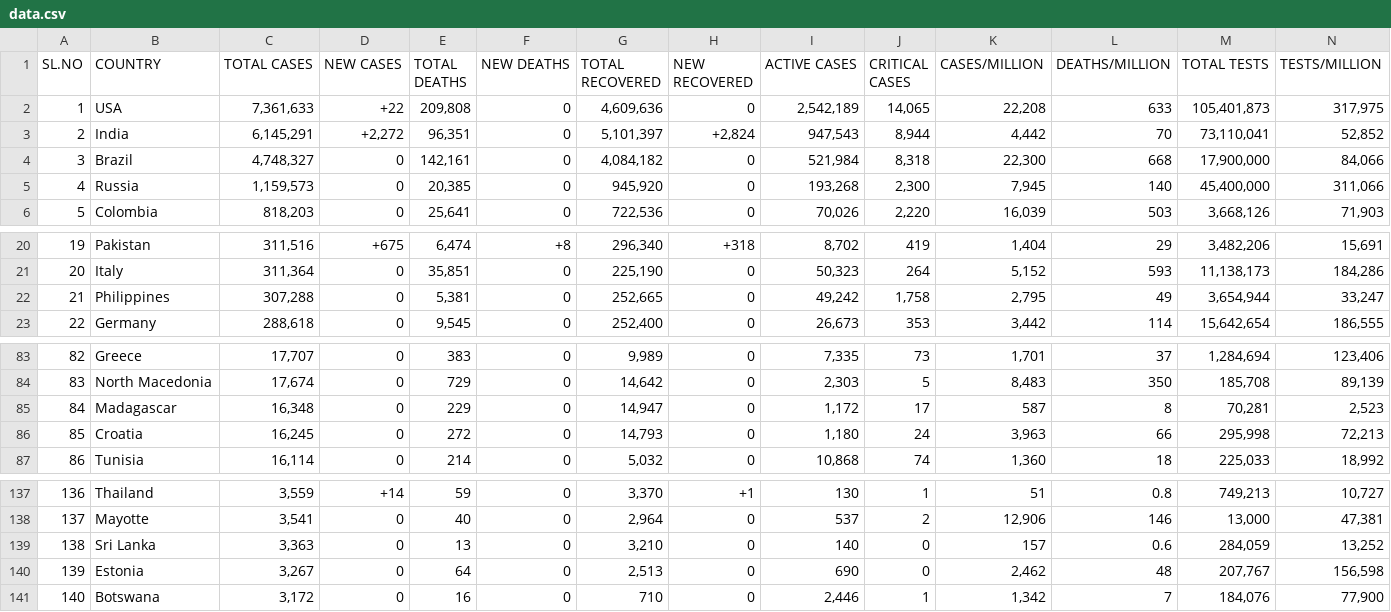
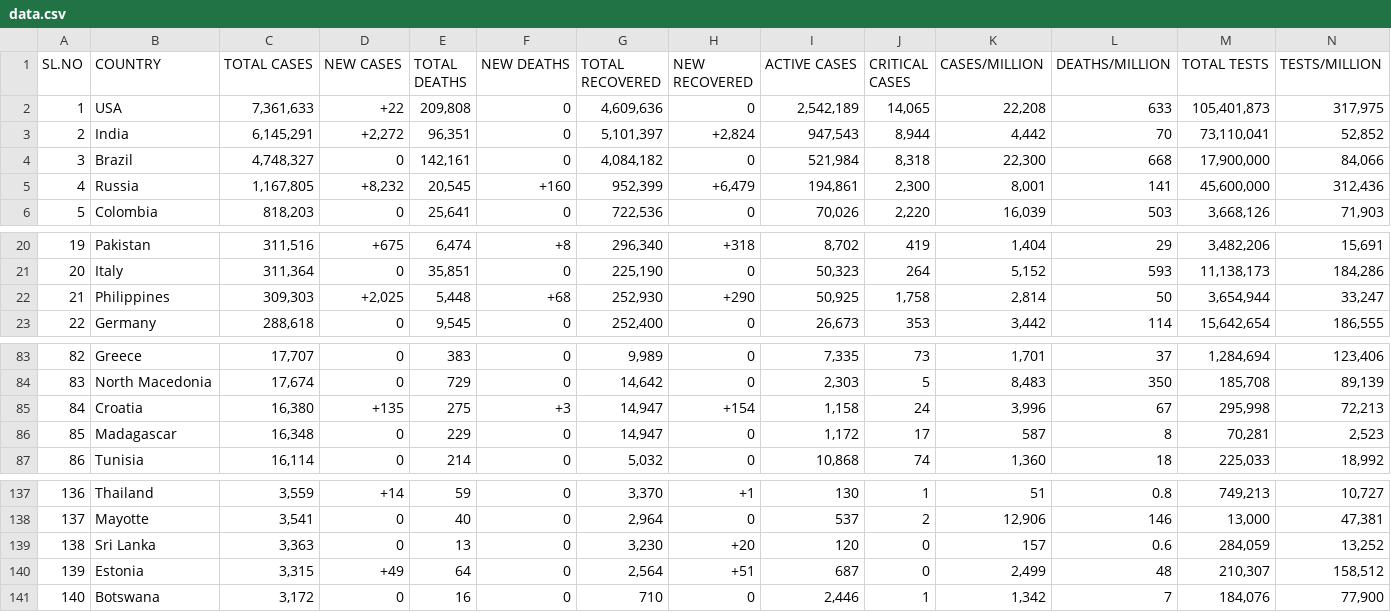
Before and after one commit to deb12378/CV-19, a CSV file: data.csv, drawn as a sheet; only a part is shown, gaps mark what is left out; removed rows and columns are numbered as before the commit, all else as after; rows hold the shown columns only; the diff covers the shown part only; the diff names each change by its address in the sheet, - before the commit and + after, or states it on an @@ line.

Commit message:
Updated data

```diff
--- a/data.csv
+++ b/data.csv
-C5 (TOTAL CASES): 1,159,573
+C5 (TOTAL CASES): 1,167,805
-D5 (NEW CASES): 0
+D5 (NEW CASES): +8,232
-E5 (TOTAL DEATHS): 20,385
+E5 (TOTAL DEATHS): 20,545
-F5 (NEW DEATHS): 0
+F5 (NEW DEATHS): +160
-G5 (TOTAL RECOVERED): 945,920
+G5 (TOTAL RECOVERED): 952,399
-H5 (NEW RECOVERED): 0
+H5 (NEW RECOVERED): +6,479
-I5 (ACTIVE CASES): 193,268
+I5 (ACTIVE CASES): 194,861
-K5 (CASES/MILLION): 7,945
+K5 (CASES/MILLION): 8,001
-L5 (DEATHS/MILLION): 140
+L5 (DEATHS/MILLION): 141
-M5 (TOTAL TESTS): 45,400,000
+M5 (TOTAL TESTS): 45,600,000
-N5 (TESTS/MILLION): 311,066
+N5 (TESTS/MILLION): 312,436
-C22 (TOTAL CASES): 307,288
+C22 (TOTAL CASES): 309,303
-D22 (NEW CASES): 0
+D22 (NEW CASES): +2,025
-E22 (TOTAL DEATHS): 5,381
+E22 (TOTAL DEATHS): 5,448
-F22 (NEW DEATHS): 0
+F22 (NEW DEATHS): +68
-G22 (TOTAL RECOVERED): 252,665
+G22 (TOTAL RECOVERED): 252,930
-H22 (NEW RECOVERED): 0
+H22 (NEW RECOVERED): +290
-I22 (ACTIVE CASES): 49,242
+I22 (ACTIVE CASES): 50,925
-K22 (CASES/MILLION): 2,795
+K22 (CASES/MILLION): 2,814
-L22 (DEATHS/MILLION): 49
+L22 (DEATHS/MILLION): 50
+row 85: 84 | Croatia | 16,380 | +135 | 275 | +3 | 14,947 | +154 | 1,158 | 24 | 3,996 | 67 | 295,998 | 72,213
-A86 (SL.NO): 84
+A86 (SL.NO): 85
-row 86: 85 | Croatia | 16,245 | 0 | 272 | 0 | 14,793 | 0 | 1,180 | 24 | 3,963 | 66 | 295,998 | 72,213
-G139 (TOTAL RECOVERED): 3,210
+G139 (TOTAL RECOVERED): 3,230
-H139 (NEW RECOVERED): 0
+H139 (NEW RECOVERED): +20
-I139 (ACTIVE CASES): 140
+I139 (ACTIVE CASES): 120
-C140 (TOTAL CASES): 3,267
+C140 (TOTAL CASES): 3,315
-D140 (NEW CASES): 0
+D140 (NEW CASES): +49
-G140 (TOTAL RECOVERED): 2,513
+G140 (TOTAL RECOVERED): 2,564
-H140 (NEW RECOVERED): 0
+H140 (NEW RECOVERED): +51
-I140 (ACTIVE CASES): 690
+I140 (ACTIVE CASES): 687
-K140 (CASES/MILLION): 2,462
+K140 (CASES/MILLION): 2,499
-M140 (TOTAL TESTS): 207,767
+M140 (TOTAL TESTS): 210,307
-N140 (TESTS/MILLION): 156,598
+N140 (TESTS/MILLION): 158,512
```
Also changed, not shown: 16 edited cells elsewhere in this file.
